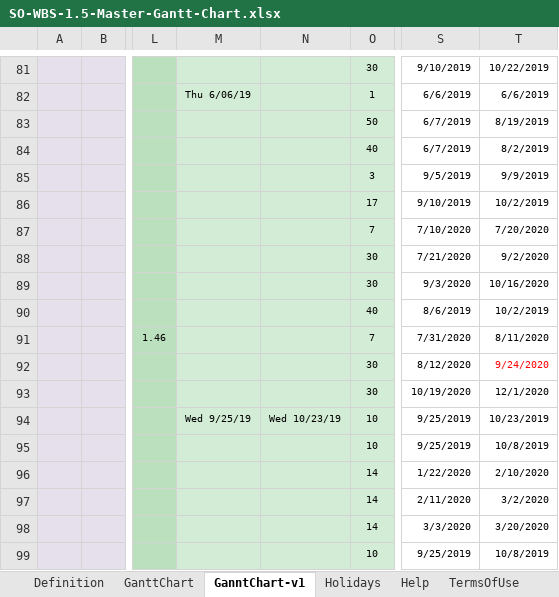
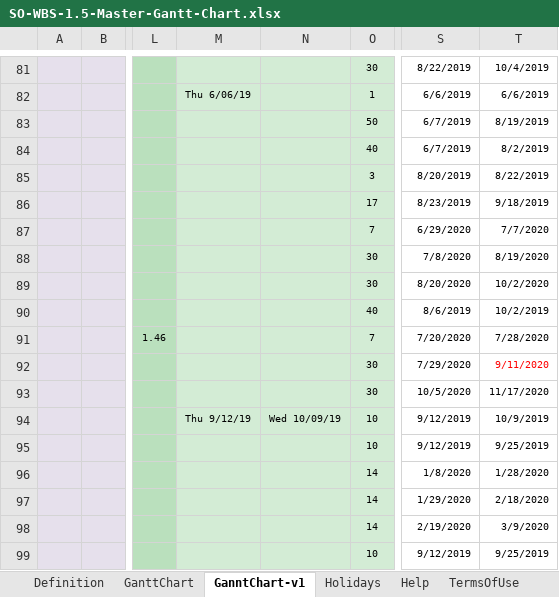
Before and after one commit to shuaypwuho/so_ganttchart, an Excel workbook: SO-WBS-1.5-Master-Gantt-Chart.xlsx, sheet GanntChart-v1, drawn as a sheet; only a part is shown, gaps mark what is left out; values as stored, in another font and other column widths than the file's, no borders; charts and pictures and conditional formats not drawn; the diff covers the shown part only; the diff names each change by its address in the sheet, - before the commit and + after, or states it on an @@ line.

```diff
--- a/SO-WBS-1.5-Master-Gantt-Chart.xlsx (sheet GanntChart-v1)
+++ b/SO-WBS-1.5-Master-Gantt-Chart.xlsx (sheet GanntChart-v1)
-S81: 9/10/2019
+S81: 8/22/2019
-T81: 10/22/2019
+T81: 10/4/2019
-S85: 9/5/2019
+S85: 8/20/2019
-T85: 9/9/2019
+T85: 8/22/2019
-S86: 9/10/2019
+S86: 8/23/2019
-T86: 10/2/2019
+T86: 9/18/2019
-S87: 7/10/2020
+S87: 6/29/2020
-T87: 7/20/2020
+T87: 7/7/2020
-S88: 7/21/2020
+S88: 7/8/2020
-T88: 9/2/2020
+T88: 8/19/2020
-S89: 9/3/2020
+S89: 8/20/2020
-T89: 10/16/2020
+T89: 10/2/2020
-S91: 7/31/2020
+S91: 7/20/2020
-T91: 8/11/2020
+T91: 7/28/2020
-S92: 8/12/2020
+S92: 7/29/2020
-T92: 9/24/2020
+T92: 9/11/2020
-S93: 10/19/2020
+S93: 10/5/2020
-T93: 12/1/2020
+T93: 11/17/2020
-M94: Wed 9/25/19
+M94: Thu 9/12/19
-N94: Wed 10/23/19
+N94: Wed 10/09/19
-S94:S95: 9/25/2019
+S94:S95: 9/12/2019
-T94: 10/23/2019
+T94: 10/9/2019
-T95: 10/8/2019
+T95: 9/25/2019
-S96: 1/22/2020
+S96: 1/8/2020
-T96: 2/10/2020
+T96: 1/28/2020
-S97: 2/11/2020
+S97: 1/29/2020
-T97: 3/2/2020
+T97: 2/18/2020
-S98: 3/3/2020
+S98: 2/19/2020
-T98: 3/20/2020
+T98: 3/9/2020
-S99: 9/25/2019
+S99: 9/12/2019
-T99: 10/8/2019
+T99: 9/25/2019
```
Also changed, not shown: 409 edited cells elsewhere in this sheet, sheet GanttChart.
